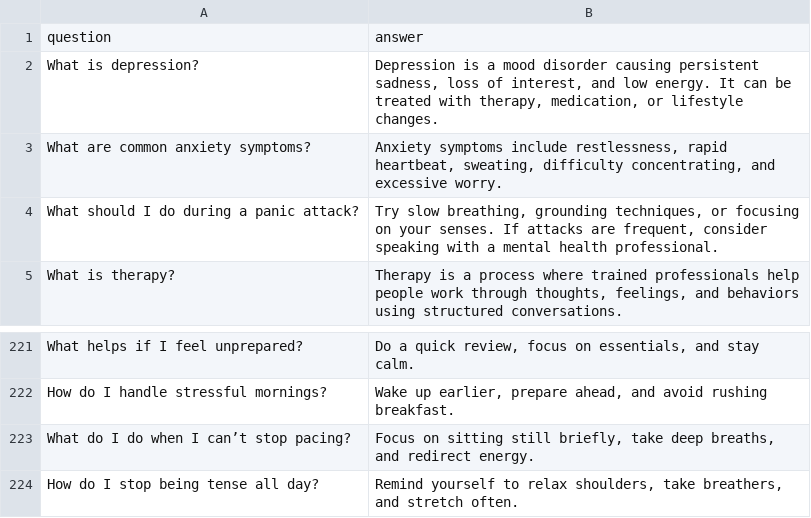
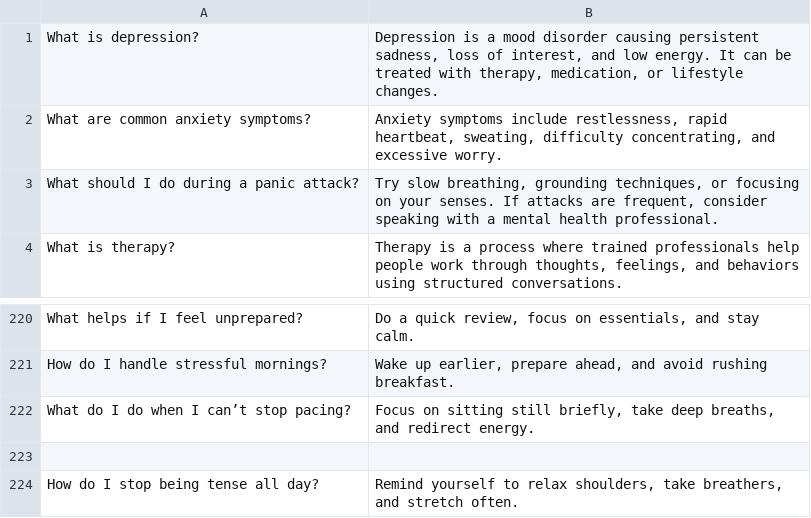
Before and after one commit to KhanGit21/mental-chatbot, a CSV file: data/faq_qa.csv, drawn as a sheet; only a part is shown, gaps mark what is left out; removed rows and columns are numbered as before the commit, all else as after; the diff names each change by its address in the sheet, - before the commit and + after, or states it on an @@ line.

Commit message:
Update faq_qa.csv

```diff
--- a/data/faq_qa.csv
+++ b/data/faq_qa.csv
-row 1: question | answer
+row 223: (empty)
```
